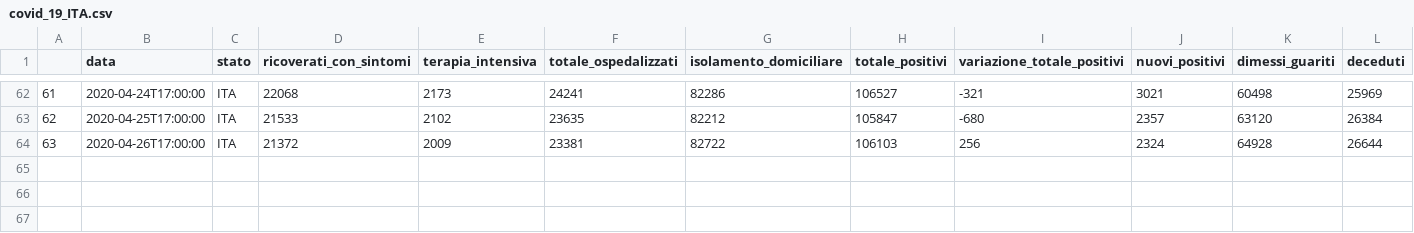
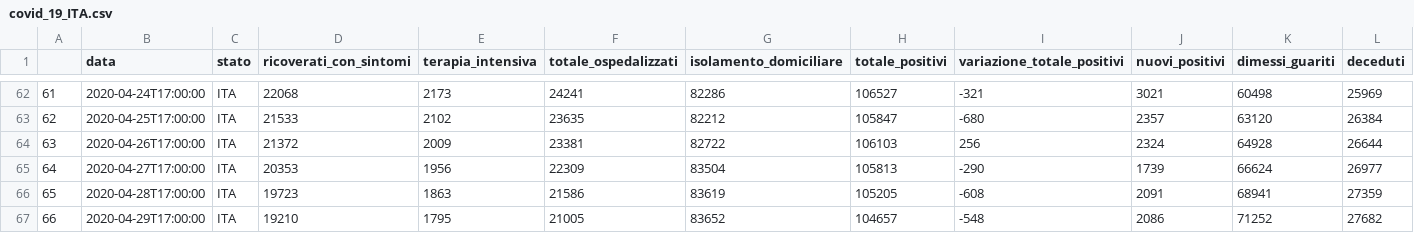
Before and after one commit to eugeniozoni/COVID-19_ITA, a CSV file: covid_19_ITA.csv, drawn as a sheet; only a part is shown, gaps mark what is left out; rows hold the shown columns only; the diff names each change by its address in the sheet, - before the commit and + after, or states it on an @@ line.

Commit message:
update last data
last three days data added

```diff
--- a/covid_19_ITA.csv
+++ b/covid_19_ITA.csv
+row 65: 64 | 2020-04-27T17:00:00 | ITA | 20353 | 1956 | 22309 | 83504 | 105813 | -290 | 1739 | 66624 | 26977
+row 66: 65 | 2020-04-28T17:00:00 | ITA | 19723 | 1863 | 21586 | 83619 | 105205 | -608 | 2091 | 68941 | 27359
+row 67: 66 | 2020-04-29T17:00:00 | ITA | 19210 | 1795 | 21005 | 83652 | 104657 | -548 | 2086 | 71252 | 27682
```
Also changed, not shown: 2 other files.
